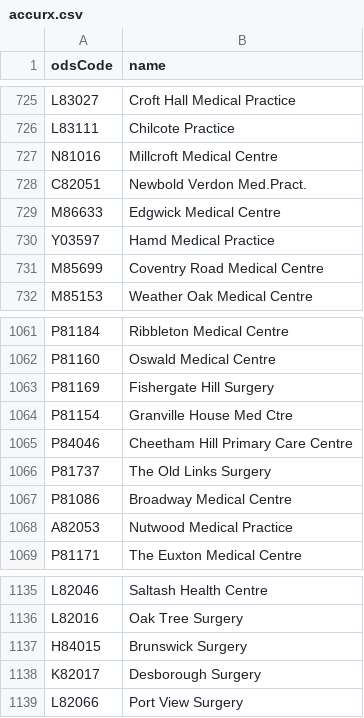
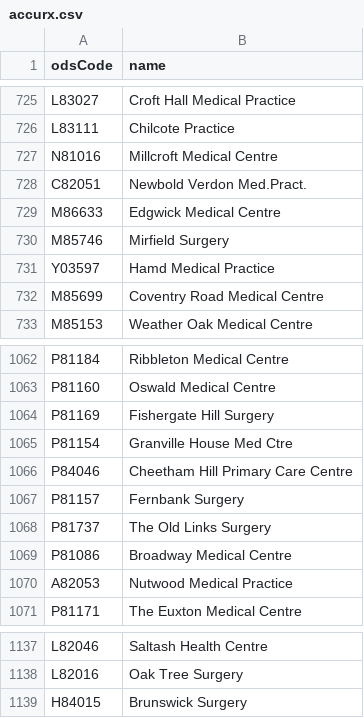
Before and after one commit to NHSDigital/nhs-app-api, a CSV file: sjr-config/utils/rulecreation/accurx.csv, drawn as a sheet; only a part is shown, gaps mark what is left out; removed rows and columns are numbered as before the commit, all else as after; the diff names each change by its address in the sheet, - before the commit and + after, or states it on an @@ line.

Commit message:
NHSO-22539: Revert some Accurx changes

```diff
--- a/sjr-config/utils/rulecreation/accurx.csv
+++ b/sjr-config/utils/rulecreation/accurx.csv
+row 730: M85746 | Mirfield Surgery
+row 1067: P81157 | Fernbank Surgery
-row 1138: K82017 | Desborough Surgery
-row 1139: L82066 | Port View Surgery
```
Also changed, not shown: 1 other file.
